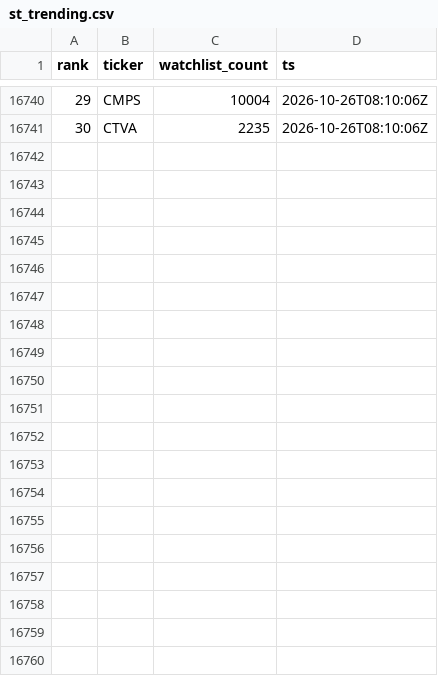
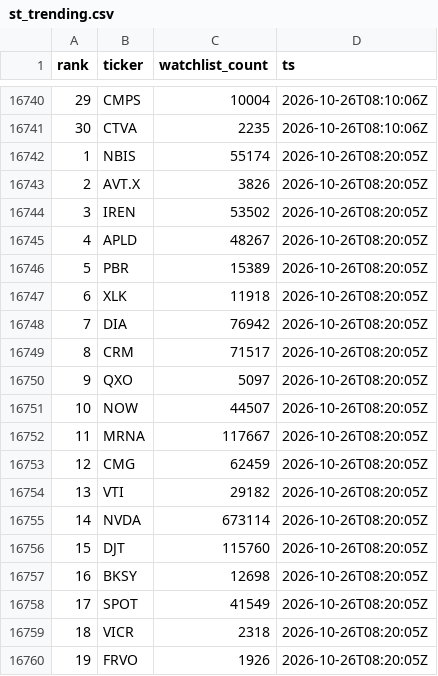
Before and after one commit to virgolaema/pump-search, a CSV file: data/st_trending.csv, drawn as a sheet; only a part is shown, gaps mark what is left out; the diff covers the shown part only.

Commit message:
data: collect 2026-10-26T08:21:04Z

```diff
--- a/data/st_trending.csv
+++ b/data/st_trending.csv
@@ -16741 +16741,20 @@ rank,ticker,watchlist_count,ts
 30,CTVA,2235,2026-10-26T08:10:06Z
+1,NBIS,55174,2026-10-26T08:20:05Z
+2,AVT.X,3826,2026-10-26T08:20:05Z
+3,IREN,53502,2026-10-26T08:20:05Z
+4,APLD,48267,2026-10-26T08:20:05Z
+5,PBR,15389,2026-10-26T08:20:05Z
+6,XLK,11918,2026-10-26T08:20:05Z
+7,DIA,76942,2026-10-26T08:20:05Z
+8,CRM,71517,2026-10-26T08:20:05Z
+9,QXO,5097,2026-10-26T08:20:05Z
+10,NOW,44507,2026-10-26T08:20:05Z
+11,MRNA,117667,2026-10-26T08:20:05Z
+12,CMG,62459,2026-10-26T08:20:05Z
+13,VTI,29182,2026-10-26T08:20:05Z
+14,NVDA,673114,2026-10-26T08:20:05Z
+15,DJT,115760,2026-10-26T08:20:05Z
+16,BKSY,12698,2026-10-26T08:20:05Z
+17,SPOT,41549,2026-10-26T08:20:05Z
+18,VICR,2318,2026-10-26T08:20:05Z
+19,FRVO,1926,2026-10-26T08:20:05Z
```
Also changed, not shown: 11 added rows elsewhere in this file, data/runlog.csv, 3 other files.
